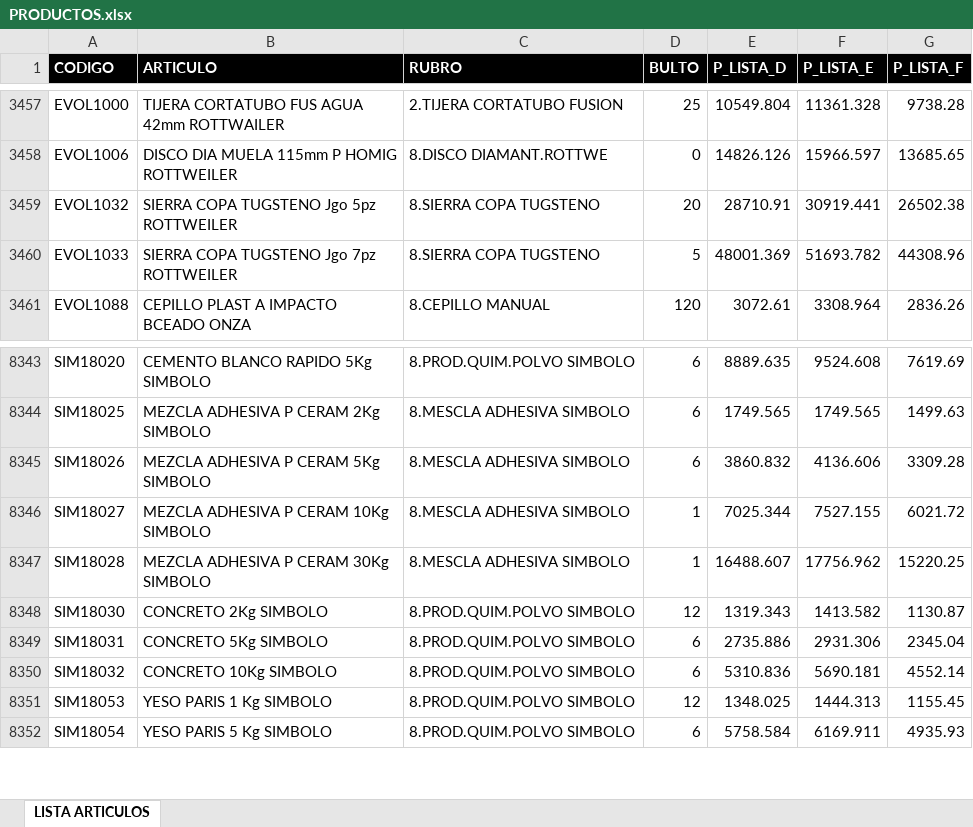
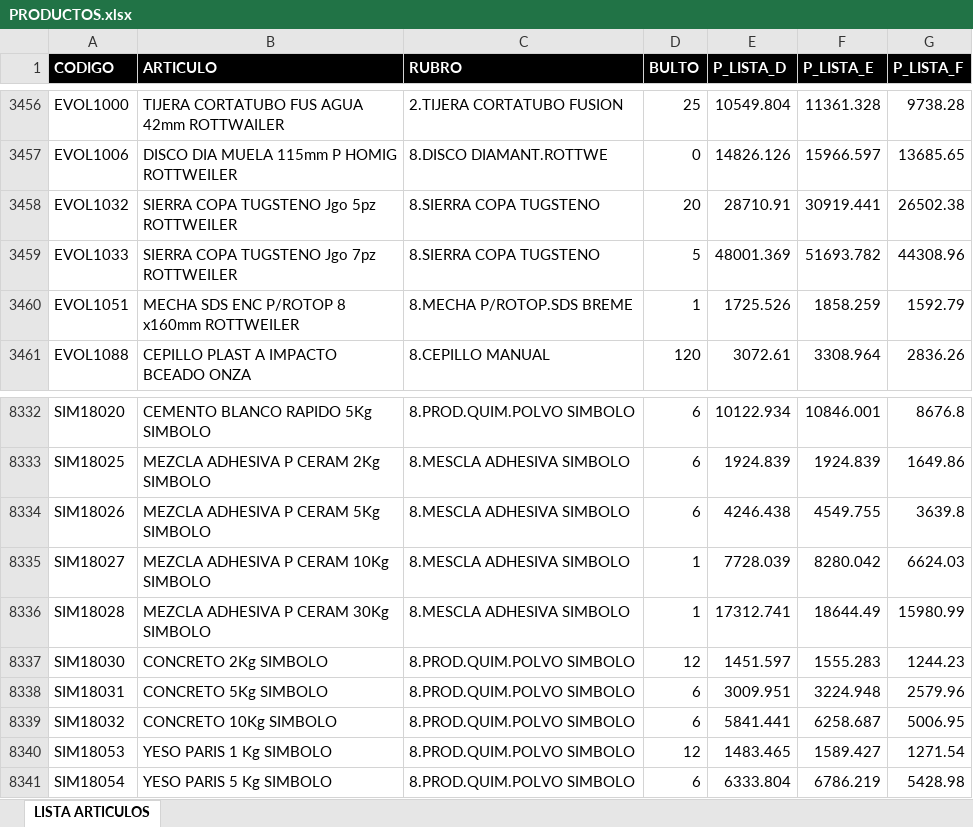
Before and after one commit to ferremax-cat/pinterest-f, an Excel workbook: excel/PRODUCTOS.xlsx, sheet LISTA ARTICULOS, drawn as a sheet; only a part is shown, gaps mark what is left out; values as stored, in another font and other column widths than the file's, no borders; table styles not drawn; addresses are those after the commit; the diff covers the shown part only; the diff names each change by its address in the sheet, - before the commit and + after, or states it on an @@ line.

```diff
--- a/excel/PRODUCTOS.xlsx (sheet LISTA ARTICULOS)
+++ b/excel/PRODUCTOS.xlsx (sheet LISTA ARTICULOS)
+row 3460: EVOL1051 | MECHA SDS ENC P/ROTOP 8 x160mm ROTTWEILER | 8.MECHA P/ROTOP.SDS BREME | 1 | 1725.526 | 1858.259 | 1592.79
-E8332 (P_LISTA_D): 8889.635
+E8332 (P_LISTA_D): 10122.934
-F8332 (P_LISTA_E): 9524.608
+F8332 (P_LISTA_E): 10846.001
-G8332 (P_LISTA_F): 7619.69
+G8332 (P_LISTA_F): 8676.8
-E8333 (P_LISTA_D): 1749.565
+E8333 (P_LISTA_D): 1924.839
-F8333 (P_LISTA_E): 1749.565
+F8333 (P_LISTA_E): 1924.839
-G8333 (P_LISTA_F): 1499.63
+G8333 (P_LISTA_F): 1649.86
-E8334 (P_LISTA_D): 3860.832
+E8334 (P_LISTA_D): 4246.438
-F8334 (P_LISTA_E): 4136.606
+F8334 (P_LISTA_E): 4549.755
-G8334 (P_LISTA_F): 3309.28
+G8334 (P_LISTA_F): 3639.8
-E8335 (P_LISTA_D): 7025.344
+E8335 (P_LISTA_D): 7728.039
-F8335 (P_LISTA_E): 7527.155
+F8335 (P_LISTA_E): 8280.042
-G8335 (P_LISTA_F): 6021.72
+G8335 (P_LISTA_F): 6624.03
-E8336 (P_LISTA_D): 16488.607
+E8336 (P_LISTA_D): 17312.741
-F8336 (P_LISTA_E): 17756.962
+F8336 (P_LISTA_E): 18644.49
-G8336 (P_LISTA_F): 15220.25
+G8336 (P_LISTA_F): 15980.99
-E8337 (P_LISTA_D): 1319.343
+E8337 (P_LISTA_D): 1451.597
-F8337 (P_LISTA_E): 1413.582
+F8337 (P_LISTA_E): 1555.283
-G8337 (P_LISTA_F): 1130.87
+G8337 (P_LISTA_F): 1244.23
-E8338 (P_LISTA_D): 2735.886
+E8338 (P_LISTA_D): 3009.951
-F8338 (P_LISTA_E): 2931.306
+F8338 (P_LISTA_E): 3224.948
-G8338 (P_LISTA_F): 2345.04
+G8338 (P_LISTA_F): 2579.96
-E8339 (P_LISTA_D): 5310.836
+E8339 (P_LISTA_D): 5841.441
-F8339 (P_LISTA_E): 5690.181
+F8339 (P_LISTA_E): 6258.687
-G8339 (P_LISTA_F): 4552.14
+G8339 (P_LISTA_F): 5006.95
-E8340 (P_LISTA_D): 1348.025
+E8340 (P_LISTA_D): 1483.465
-F8340 (P_LISTA_E): 1444.313
+F8340 (P_LISTA_E): 1589.427
-G8340 (P_LISTA_F): 1155.45
+G8340 (P_LISTA_F): 1271.54
-E8341 (P_LISTA_D): 5758.584
+E8341 (P_LISTA_D): 6333.804
-F8341 (P_LISTA_E): 6169.911
+F8341 (P_LISTA_E): 6786.219
-G8341 (P_LISTA_F): 4935.93
+G8341 (P_LISTA_F): 5428.98
```
Also changed, not shown: 10 added rows, 22 removed rows and 941 edited cells elsewhere in this sheet, excel/clientes_finanzas.xlsx, 10 other files.
